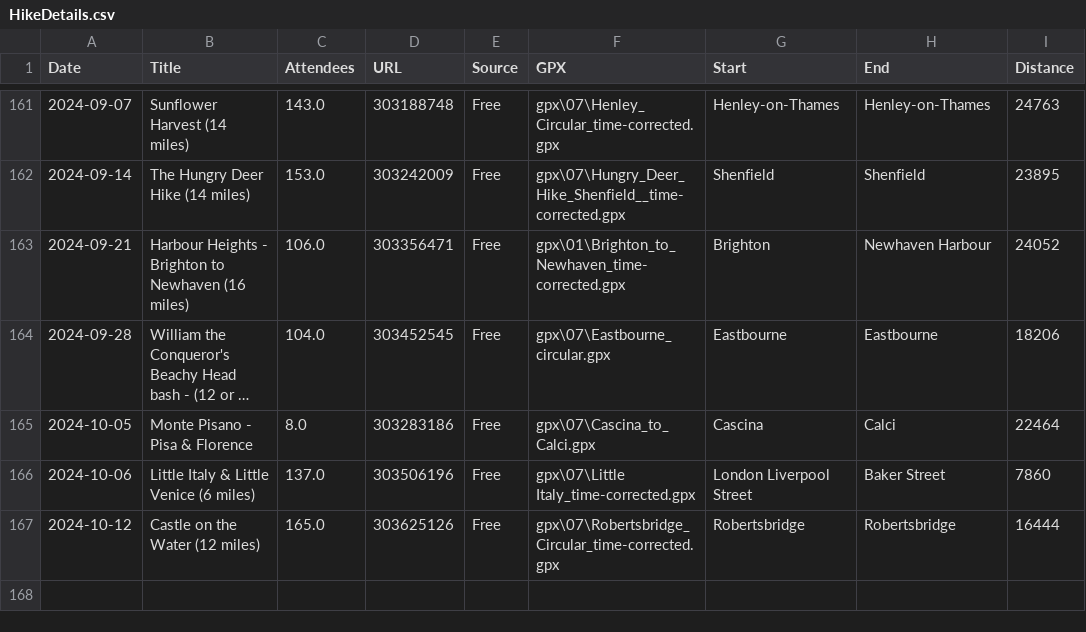
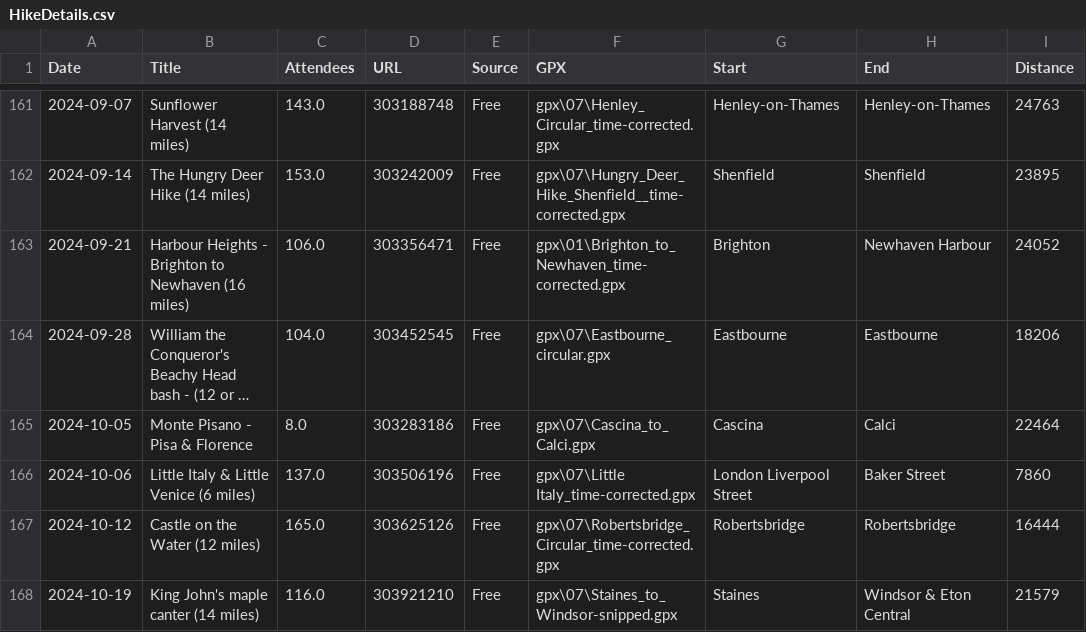
Before and after one commit to james-stuff/chris-map, a CSV file: HikeDetails.csv, drawn as a sheet; only a part is shown, gaps mark what is left out; long unchanged cells end in …; the diff names each change by its address in the sheet, - before the commit and + after, or states it on an @@ line.

Commit message:
Staines to Windsor

```diff
--- a/HikeDetails.csv
+++ b/HikeDetails.csv
+row 168: 2024-10-19 | King John's maple canter (14 miles) | 116.0 | 303921210 | Free | gpx\07\Staines_to_Windsor-snipped.gpx | Staines | Windsor & Eton Central | 21579
```
Also changed, not shown: ScrapedHikes.csv.
